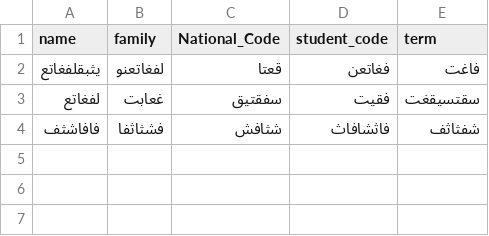
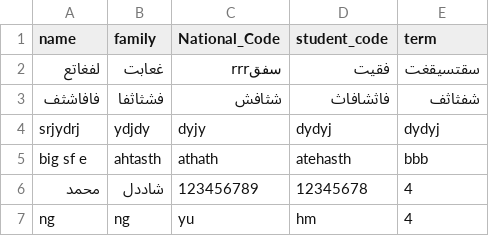
Before and after one commit to miladhazrati75/farhangian, a CSV file: public/studentsInfo.csv, drawn as a sheet.

```diff
--- a/public/studentsInfo.csv
+++ b/public/studentsInfo.csv
@@ -1,4 +1,7 @@
 name,family,National_Code,student_code,term
-یثبقلفغاتع,لفغاتعنو,قعتا,فغاتعن,فاغت
-لفغاتع,غعابت,سفقتیق,فقیت,سقتسیقغت
+لفغاتع,غعابت,سفقrrr,فقیت,سقتسیقغت
 فافاشثف,فشثاثفا,شثافش,فاثشافاث,شفثاثف
+srjydrj,ydjdy,dyjy,dydyj,dydyj
+"big sf e",ahtasth,athath,atehasth,bbb
+محمد,شاددل,123456789,12345678,4
+ng,ng,yu,hm,4
```
Also changed, not shown: 7 other files.
